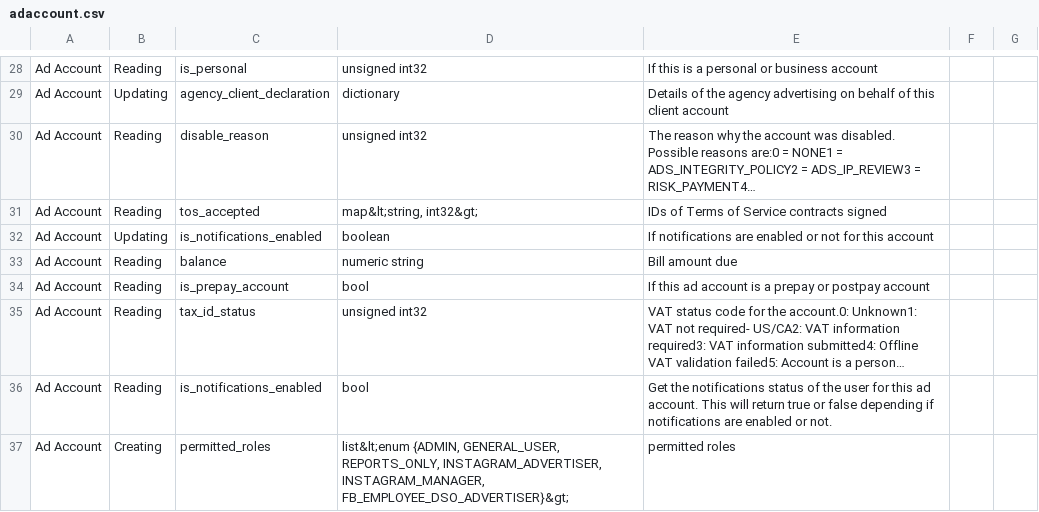
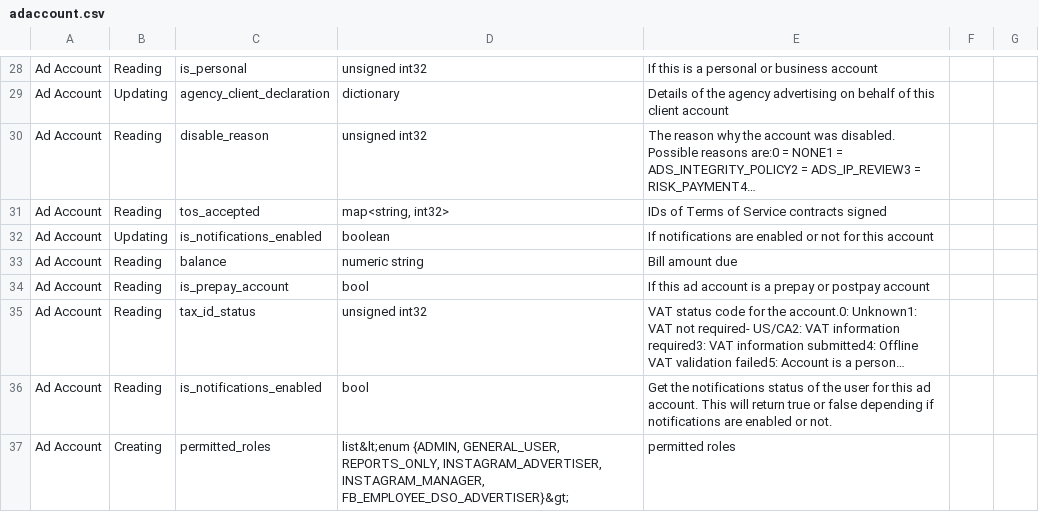
Before and after one commit to prowdsponsor/fb, a CSV file: gen/data/adaccount.csv, drawn as a sheet; only a part is shown, gaps mark what is left out; long unchanged cells end in …; the diff covers the shown part only; the diff names each change by its address in the sheet, - before the commit and + after, or states it on an @@ line.

```diff
--- a/gen/data/adaccount.csv
+++ b/gen/data/adaccount.csv
-D31: map&lt;string, int32&gt;
+D31: map<string, int32>
```
Also changed, not shown: 19 edited cells elsewhere in this file, 7 other files.
